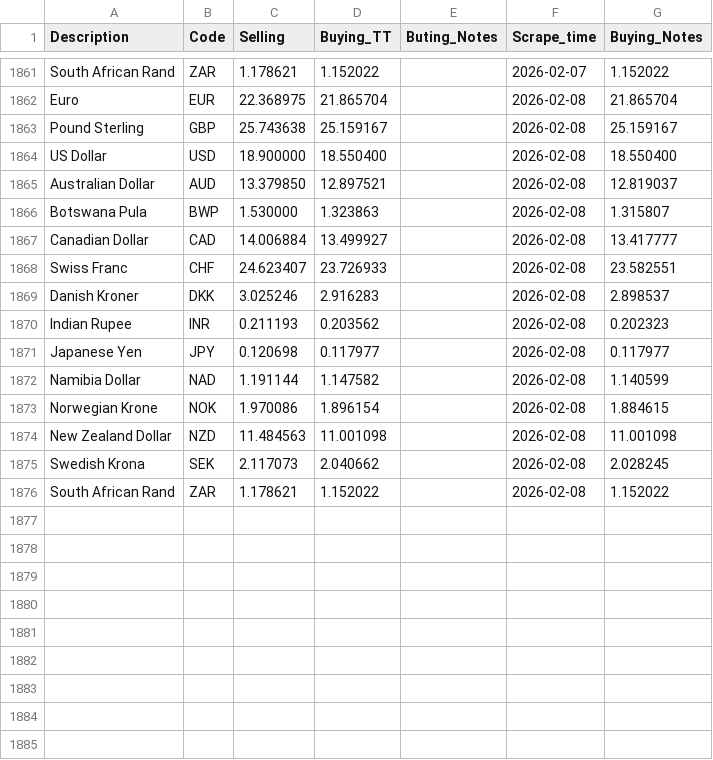
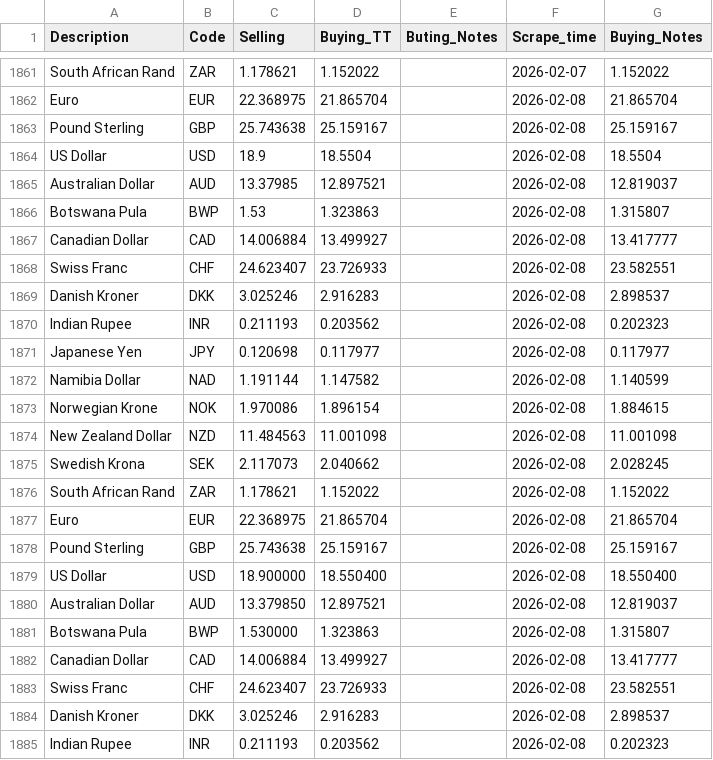
Before and after one commit to Imr-u/Afri_Rate, a CSV file: Scraper_&_datasets/Zambia_fx/Zambia_fx.csv, drawn as a sheet; only a part is shown, gaps mark what is left out; the shorter side is filled out with more unchanged rows.

```diff
--- a/Scraper_&_datasets/Zambia_fx/Zambia_fx.csv
+++ b/Scraper_&_datasets/Zambia_fx/Zambia_fx.csv
@@ -1863,2 +1863,17 @@ Euro,EUR,22.368975,21.865704,,2026-02-08,21.865704
 Pound Sterling,GBP,25.743638,25.159167,,2026-02-08,25.159167
+US Dollar,USD,18.9,18.5504,,2026-02-08,18.5504
+Australian Dollar,AUD,13.37985,12.897521,,2026-02-08,12.819037
+Botswana Pula,BWP,1.53,1.323863,,2026-02-08,1.315807
+Canadian Dollar,CAD,14.006884,13.499927,,2026-02-08,13.417777
+Swiss Franc,CHF,24.623407,23.726933,,2026-02-08,23.582551
+Danish Kroner,DKK,3.025246,2.916283,,2026-02-08,2.898537
+Indian Rupee,INR,0.211193,0.203562,,2026-02-08,0.202323
+Japanese Yen,JPY,0.120698,0.117977,,2026-02-08,0.117977
+Namibia Dollar,NAD,1.191144,1.147582,,2026-02-08,1.140599
+Norwegian Krone,NOK,1.970086,1.896154,,2026-02-08,1.884615
+New Zealand Dollar,NZD,11.484563,11.001098,,2026-02-08,11.001098
+Swedish Krona,SEK,2.117073,2.040662,,2026-02-08,2.028245
+South African Rand,ZAR,1.178621,1.152022,,2026-02-08,1.152022
+Euro,EUR,22.368975,21.865704,,2026-02-08,21.865704
+Pound Sterling,GBP,25.743638,25.159167,,2026-02-08,25.159167
 US Dollar,USD,18.900000,18.550400,,2026-02-08,18.550400
```
